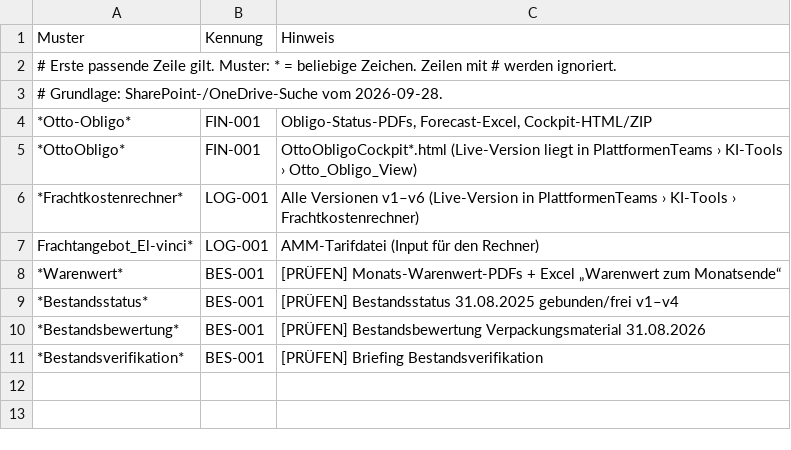
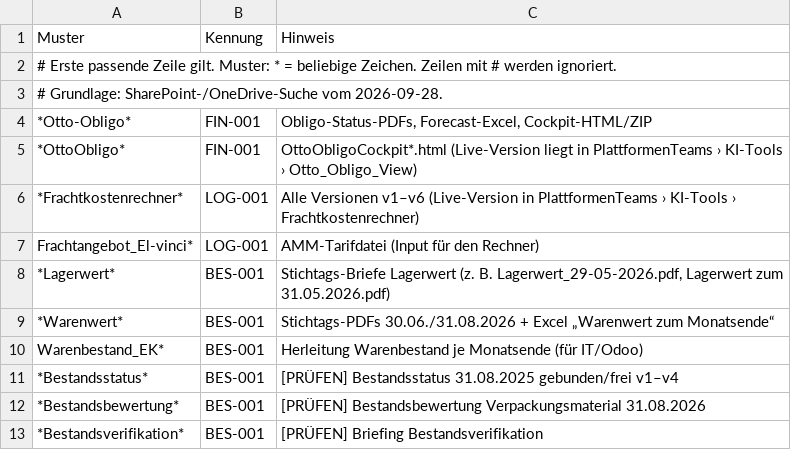
Before and after one commit to eskoiv-crypto/lagerkapazit-t, a CSV file: claude-ablage/skripte/migration-regeln.csv, drawn as a sheet.

```diff
--- a/claude-ablage/skripte/migration-regeln.csv
+++ b/claude-ablage/skripte/migration-regeln.csv
@@ -7,3 +7,5 @@
 Frachtangebot_El-vinci*;LOG-001;AMM-Tarifdatei (Input für den Rechner)
-*Warenwert*;BES-001;[PRÜFEN] Monats-Warenwert-PDFs + Excel „Warenwert zum Monatsende“
+*Lagerwert*;BES-001;Stichtags-Briefe Lagerwert (z. B. Lagerwert_29-05-2026.pdf, Lagerwert zum 31.05.2026.pdf)
+*Warenwert*;BES-001;Stichtags-PDFs 30.06./31.08.2026 + Excel „Warenwert zum Monatsende“
+Warenbestand_EK*;BES-001;Herleitung Warenbestand je Monatsende (für IT/Odoo)
 *Bestandsstatus*;BES-001;[PRÜFEN] Bestandsstatus 31.08.2025 gebunden/frei v1–v4
```
Also changed, not shown: 7 other files.
